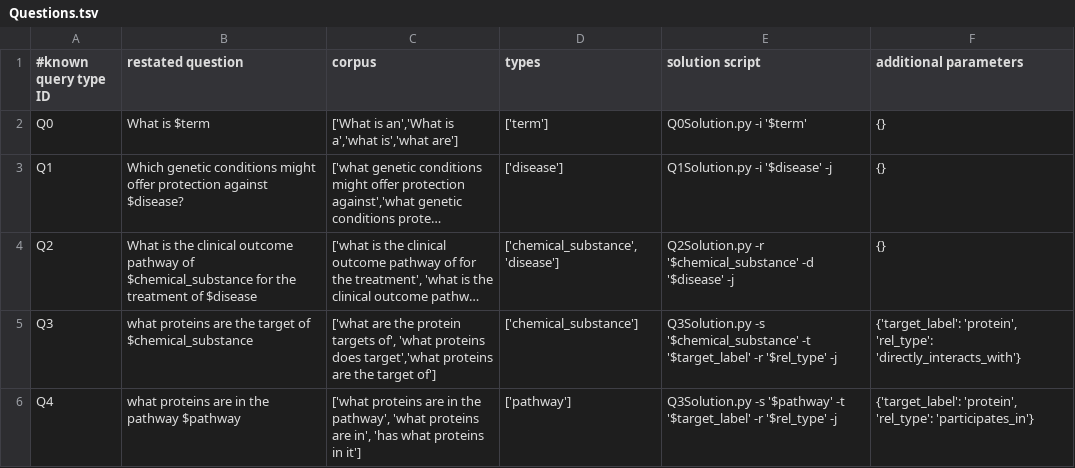
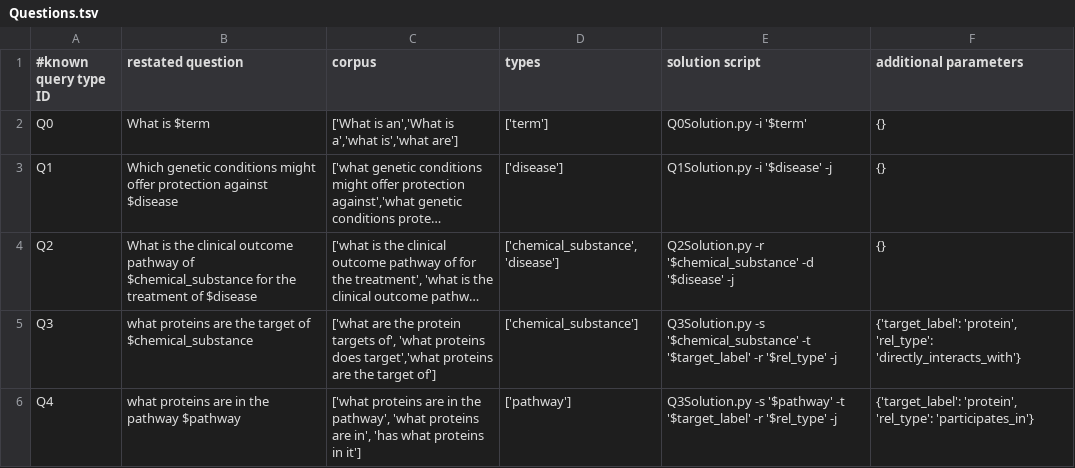
Before and after one commit to RTXteam/RTX, a TSV file: code/reasoningtool/QuestionAnswering/Questions.tsv, drawn as a sheet; only a part is shown; long unchanged cells end in …; the diff names each change by its address in the sheet, - before the commit and + after, or states it on an @@ line.

Commit message:
Remove additional question mark. See #115

```diff
--- a/code/reasoningtool/QuestionAnswering/Questions.tsv
+++ b/code/reasoningtool/QuestionAnswering/Questions.tsv
-B3 (restated question): …protection against $disease?
+B3 (restated question): …protection against $disease
```
